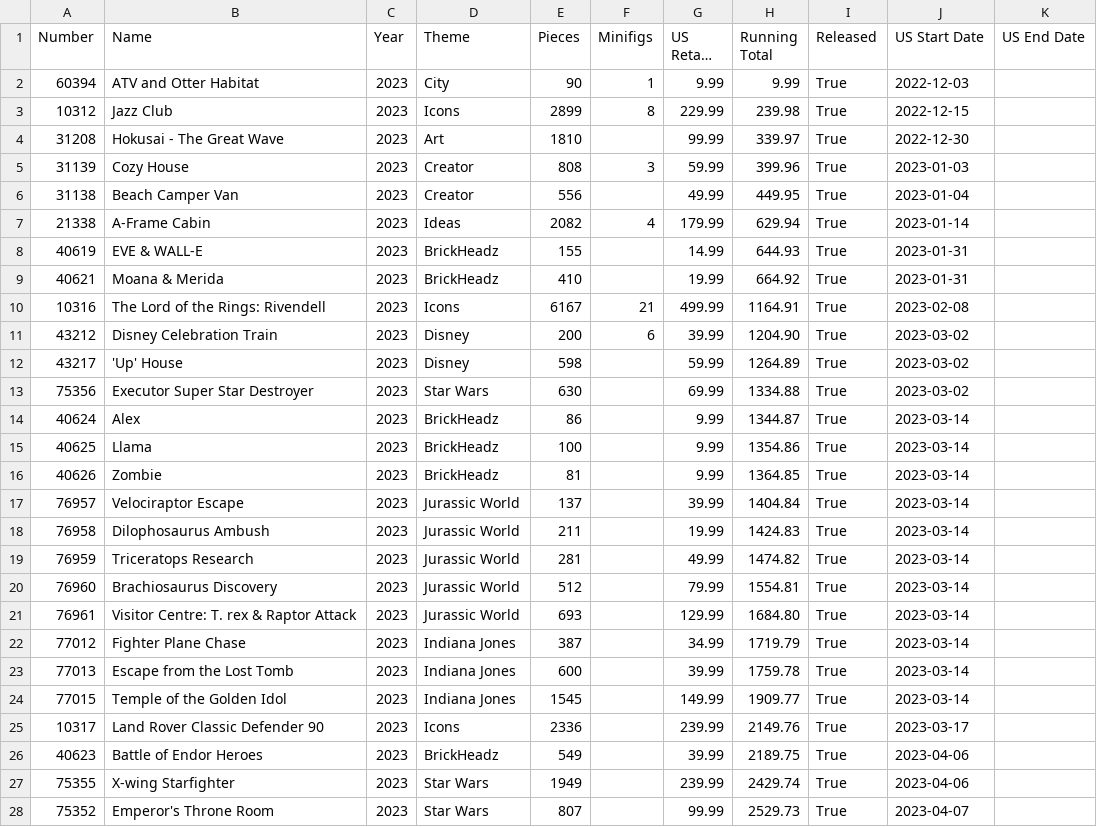
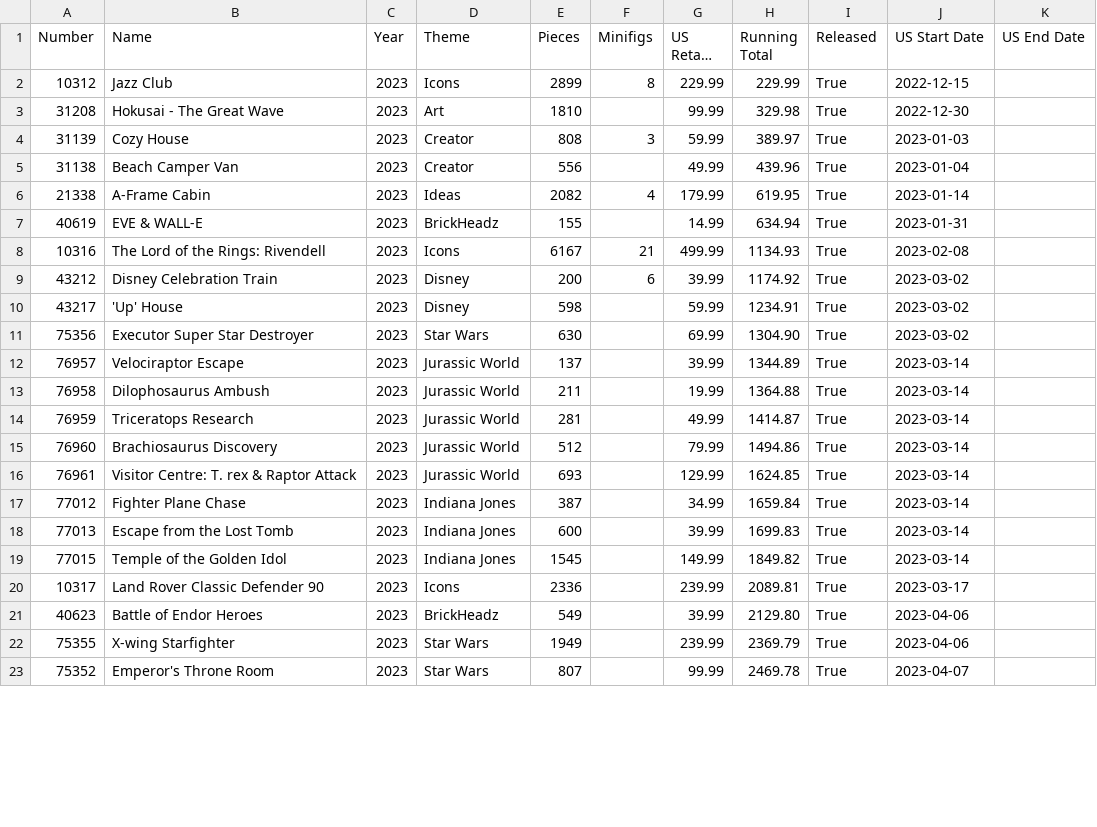
Before and after one commit to schultzy51/brickset, a CSV file: lists/wanted_released.csv, drawn as a sheet; only a part is shown; long unchanged cells end in …; removed rows and columns are numbered as before the commit, all else as after; the diff covers the shown part only; the diff names each change by its address in the sheet, - before the commit and + after, or states it on an @@ line.

```diff
--- a/lists/wanted_released.csv
+++ b/lists/wanted_released.csv
-row 2: 60394 | ATV and Otter Habitat | 2023 | City | 90 | 1 | 9.99 | 9.99 | True | 2022-12-03
-H2 (Running Total): 239.98
+H2 (Running Total): 229.99
-H3 (Running Total): 339.97
+H3 (Running Total): 329.98
-H4 (Running Total): 399.96
+H4 (Running Total): 389.97
-H5 (Running Total): 449.95
+H5 (Running Total): 439.96
-H6 (Running Total): 629.94
+H6 (Running Total): 619.95
-H7 (Running Total): 644.93
+H7 (Running Total): 634.94
-row 9: 40621 | Moana & Merida | 2023 | BrickHeadz | 410 |  | 19.99 | 664.92 | True | 2023-01-31
-H8 (Running Total): 1164.91
+H8 (Running Total): 1134.93
-H9 (Running Total): 1204.90
+H9 (Running Total): 1174.92
-H10 (Running Total): 1264.89
+H10 (Running Total): 1234.91
-H11 (Running Total): 1334.88
+H11 (Running Total): 1304.90
-row 14: 40624 | Alex | 2023 | BrickHeadz | 86 |  | 9.99 | 1344.87 | True | 2023-03-14
-row 15: 40625 | Llama | 2023 | BrickHeadz | 100 |  | 9.99 | 1354.86 | True | 2023-03-14
-row 16: 40626 | Zombie | 2023 | BrickHeadz | 81 |  | 9.99 | 1364.85 | True | 2023-03-14
-H12 (Running Total): 1404.84
+H12 (Running Total): 1344.89
-H13 (Running Total): 1424.83
+H13 (Running Total): 1364.88
-H14 (Running Total): 1474.82
+H14 (Running Total): 1414.87
-H15 (Running Total): 1554.81
+H15 (Running Total): 1494.86
-H16 (Running Total): 1684.80
+H16 (Running Total): 1624.85
-H17 (Running Total): 1719.79
+H17 (Running Total): 1659.84
-H18 (Running Total): 1759.78
+H18 (Running Total): 1699.83
-H19 (Running Total): 1909.77
+H19 (Running Total): 1849.82
-H20 (Running Total): 2149.76
+H20 (Running Total): 2089.81
-H21 (Running Total): 2189.75
+H21 (Running Total): 2129.80
-H22 (Running Total): 2429.74
+H22 (Running Total): 2369.79
-H23 (Running Total): 2529.73
+H23 (Running Total): 2469.78
```
Also changed, not shown: 1 edited cell elsewhere in this file, lists/owned.csv, lists/wanted.csv, 3 other files.
